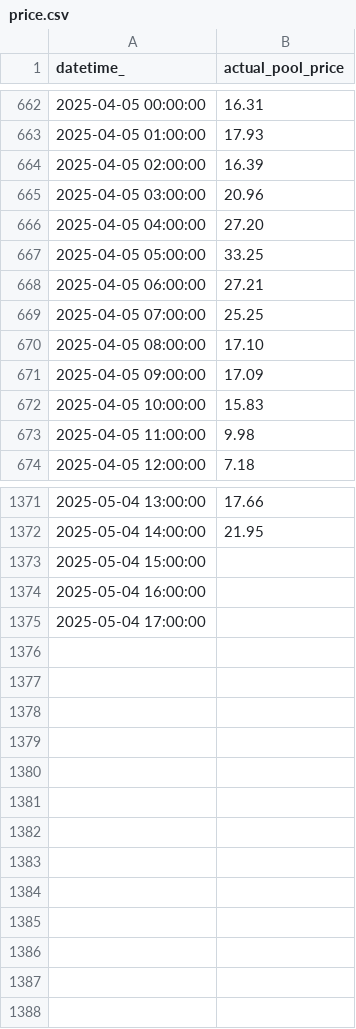
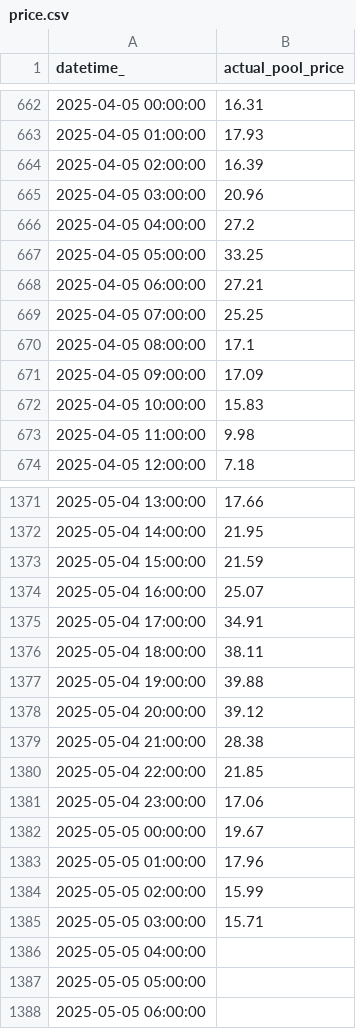
Before and after one commit to kevakba/BESS, a CSV file: Jobs/Evaluation/data/actual/price.csv, drawn as a sheet; only a part is shown, gaps mark what is left out.

```diff
--- a/Jobs/Evaluation/data/actual/price.csv
+++ b/Jobs/Evaluation/data/actual/price.csv
@@ -665,3 +665,3 @@ datetime_,actual_pool_price
 2025-04-05 03:00:00,20.96
-2025-04-05 04:00:00,27.20
+2025-04-05 04:00:00,27.2
 2025-04-05 05:00:00,33.25
@@ -669,3 +669,3 @@ datetime_,actual_pool_price
 2025-04-05 07:00:00,25.25
-2025-04-05 08:00:00,17.10
+2025-04-05 08:00:00,17.1
 2025-04-05 09:00:00,17.09
@@ -1372,4 +1372,17 @@ datetime_,actual_pool_price
 2025-05-04 14:00:00,21.95
-2025-05-04 15:00:00,
-2025-05-04 16:00:00,
-2025-05-04 17:00:00,
+2025-05-04 15:00:00,21.59
+2025-05-04 16:00:00,25.07
+2025-05-04 17:00:00,34.91
+2025-05-04 18:00:00,38.11
+2025-05-04 19:00:00,39.88
+2025-05-04 20:00:00,39.12
+2025-05-04 21:00:00,28.38
+2025-05-04 22:00:00,21.85
+2025-05-04 23:00:00,17.06
+2025-05-05 00:00:00,19.67
+2025-05-05 01:00:00,17.96
+2025-05-05 02:00:00,15.99
+2025-05-05 03:00:00,15.71
+2025-05-05 04:00:00,
+2025-05-05 05:00:00,
+2025-05-05 06:00:00,
```
Also changed, not shown: Jobs/Inferencing/data/cleaned/merged_df_cleaned.csv, Jobs/Inferencing/data/predictions/pred_df.csv, 1 other file.
